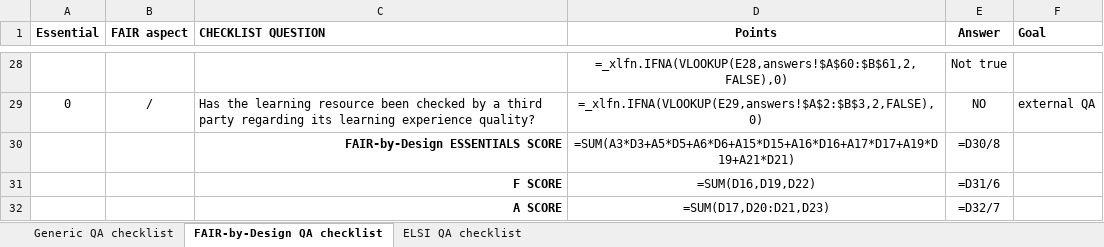
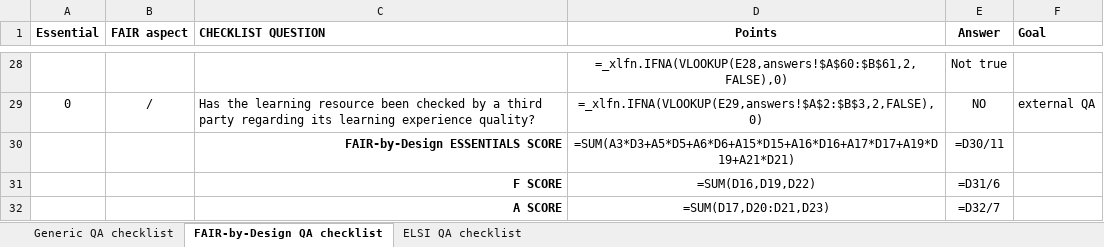
Before and after one commit to FAIR-by-Design-Methodology/CLARIN-Training, an Excel workbook: resources/2nd Session/07 Hands-on/Activities/QA.xlsx, sheet FAIR-by-Design QA checklist, drawn as a sheet; only a part is shown, gaps mark what is left out; values as stored, in another font and other column widths than the file's, no borders; formulas are shown in place of their values; conditional formats not drawn; the diff names each change by its address in the sheet, - before the commit and + after, or states it on an @@ line.

Commit message:
Update QA.xlsx

```diff
--- a/resources/2nd Session/07 Hands-on/Activities/QA.xlsx (sheet FAIR-by-Design QA checklist)
+++ b/resources/2nd Session/07 Hands-on/Activities/QA.xlsx (sheet FAIR-by-Design QA checklist)
-E30 (Answer): =D30/8
+E30 (Answer): =D30/11
```
